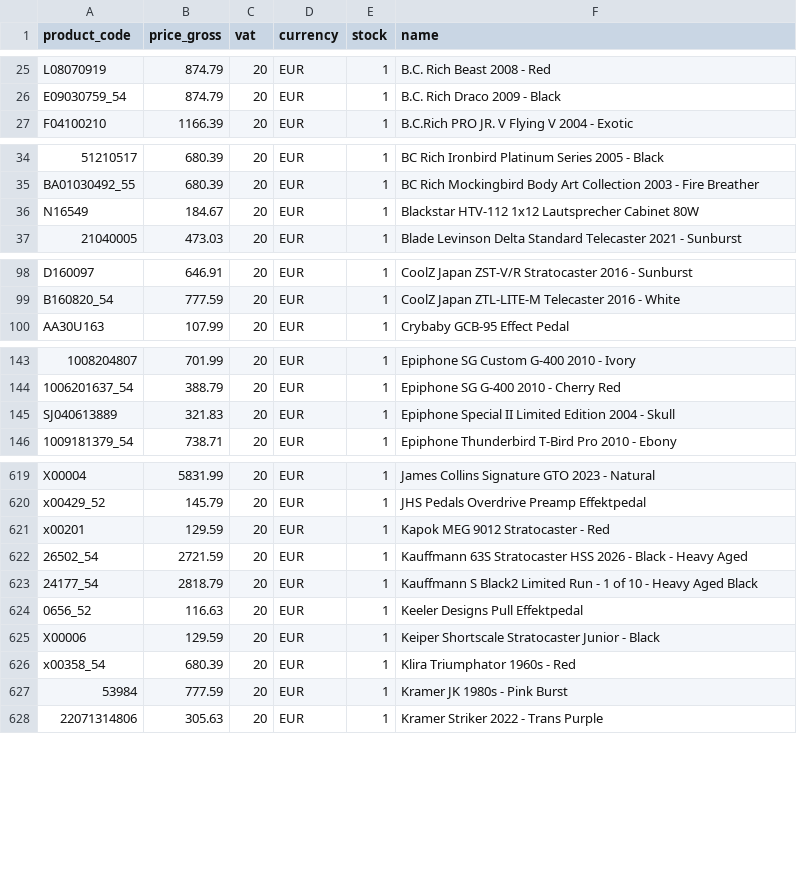
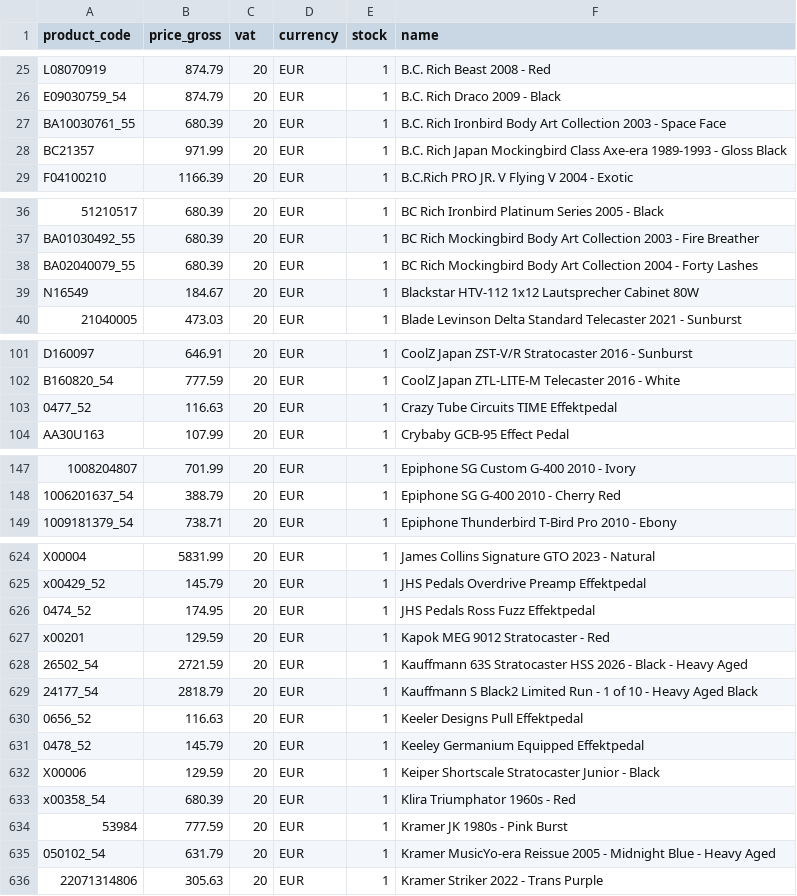
Before and after one commit to brendanrefurbed/supplier-feeds-public, a CSV file: patsguitars_refurbed_import_by_sku.csv, drawn as a sheet; only a part is shown, gaps mark what is left out; removed rows and columns are numbered as before the commit, all else as after; the diff covers the shown part only; the diff names each change by its address in the sheet, - before the commit and + after, or states it on an @@ line.

```diff
--- a/patsguitars_refurbed_import_by_sku.csv
+++ b/patsguitars_refurbed_import_by_sku.csv
+row 27: BA10030761_55 | 680.39 | 20 | EUR | 1 | B.C. Rich Ironbird Body Art Collection 2003 - Space Face
+row 28: BC21357 | 971.99 | 20 | EUR | 1 | B.C. Rich Japan Mockingbird Class Axe-era 1989-1993 - Gloss Black
+row 38: BA02040079_55 | 680.39 | 20 | EUR | 1 | BC Rich Mockingbird Body Art Collection 2004 - Forty Lashes
+row 103: 0477_52 | 116.63 | 20 | EUR | 1 | Crazy Tube Circuits TIME Effektpedal
-row 145: SJ040613889 | 321.83 | 20 | EUR | 1 | Epiphone Special II Limited Edition 2004 - Skull
+row 626: 0474_52 | 174.95 | 20 | EUR | 1 | JHS Pedals Ross Fuzz Effektpedal
+row 631: 0478_52 | 145.79 | 20 | EUR | 1 | Keeley Germanium Equipped Effektpedal
+row 635: 050102_54 | 631.79 | 20 | EUR | 1 | Kramer MusicYo-era Reissue 2005 - Midnight Blue - Heavy Aged
```
Also changed, not shown: 7 added rows and 3 removed rows elsewhere in this file, patsguitars_refurbed_import.csv.
